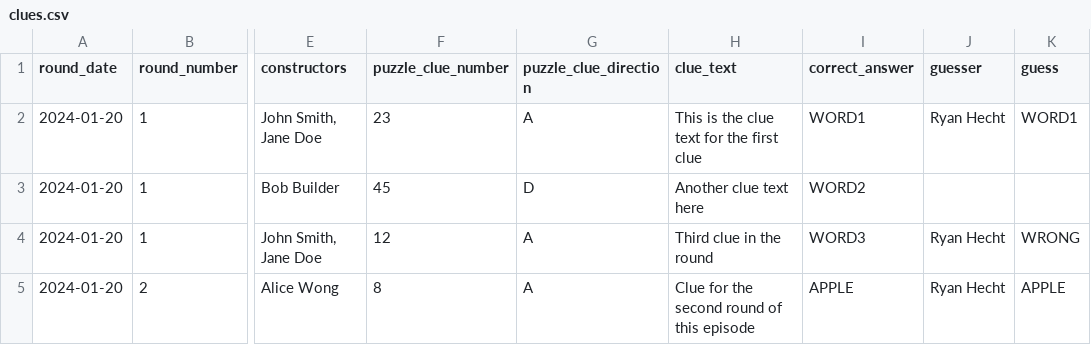
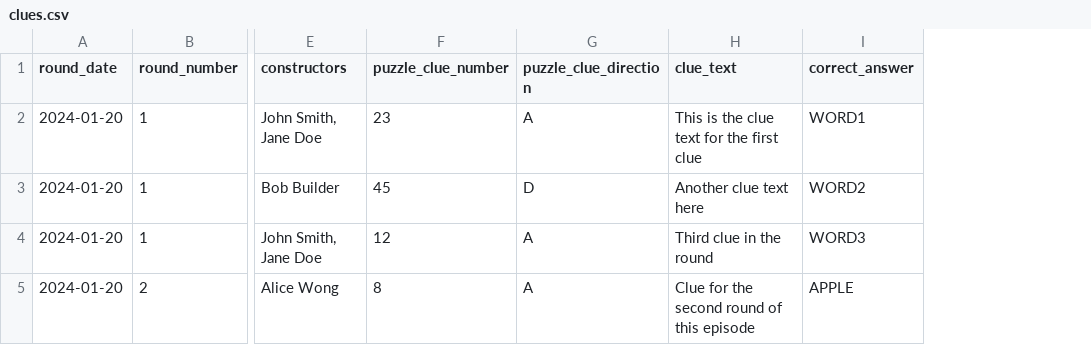
Before and after one commit to epeterso2/kealoa-reference, a CSV file: kealoa-reference/templates/csv/clues.csv, drawn as a sheet; only a part is shown, gaps mark what is left out; the diff names each change by its address in the sheet, - before the commit and + after, or states it on an @@ line.

Commit message:
Fixing import templates

```diff
--- a/kealoa-reference/templates/csv/clues.csv
+++ b/kealoa-reference/templates/csv/clues.csv
-column J (guesser), rows 2-5: Ryan Hecht |  | Ryan Hecht | Ryan Hecht
-column K (guess), rows 2-5: WORD1 |  | WRONG | APPLE
```
Also changed, not shown: kealoa-reference/templates/csv/guesses.csv, kealoa-reference/templates/csv/rounds.csv, 1 other file.
